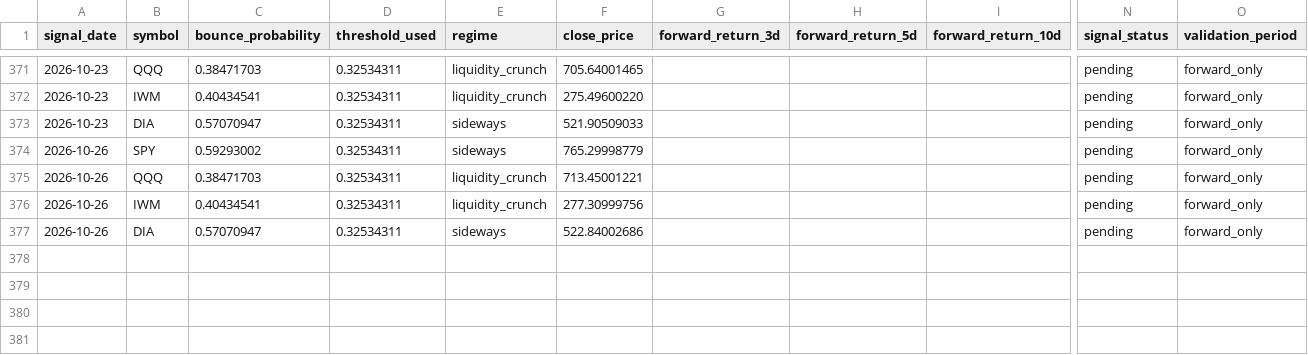
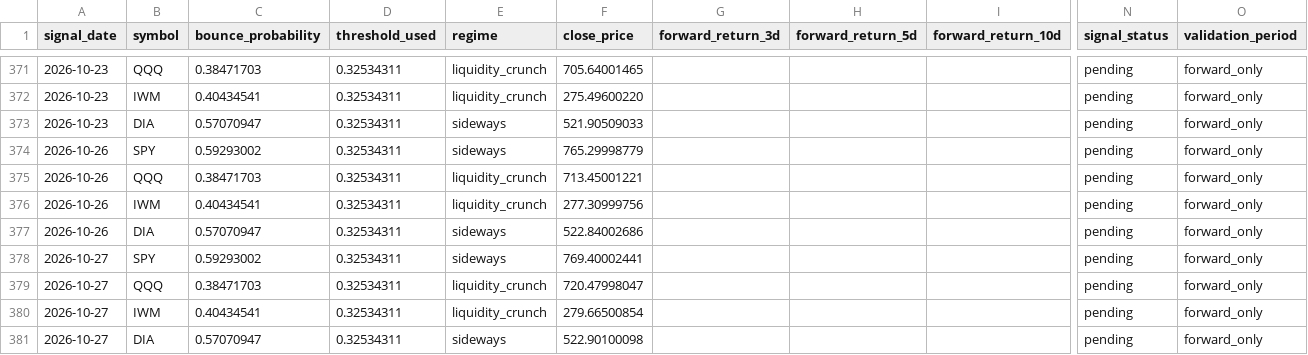
Before and after one commit to xuanho912/market-predictor, a CSV file: outputs/forward_alpha_v1_signals.csv, drawn as a sheet; only a part is shown, gaps mark what is left out; rows hold the shown columns only; the diff covers the shown part only; the diff names each change by its address in the sheet, - before the commit and + after, or states it on an @@ line.

```diff
--- a/outputs/forward_alpha_v1_signals.csv
+++ b/outputs/forward_alpha_v1_signals.csv
+row 378: 2026-10-27 | SPY | 0.59293002 | 0.32534311 | sideways | 769.40002441 |  |  |  | pending | forward_only
+row 379: 2026-10-27 | QQQ | 0.38471703 | 0.32534311 | liquidity_crunch | 720.47998047 |  |  |  | pending | forward_only
+row 380: 2026-10-27 | IWM | 0.40434541 | 0.32534311 | liquidity_crunch | 279.66500854 |  |  |  | pending | forward_only
+row 381: 2026-10-27 | DIA | 0.57070947 | 0.32534311 | sideways | 522.90100098 |  |  |  | pending | forward_only
```
Also changed, not shown: 32 edited cells elsewhere in this file, outputs/forward_alpha_v1_daily_checks.csv, 57 other files.
